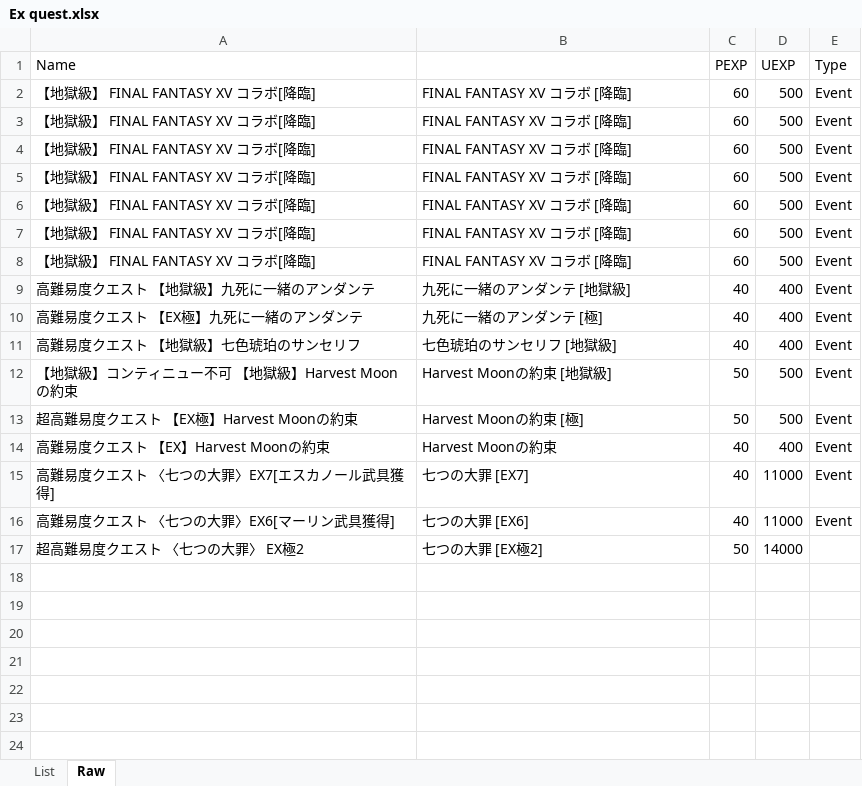
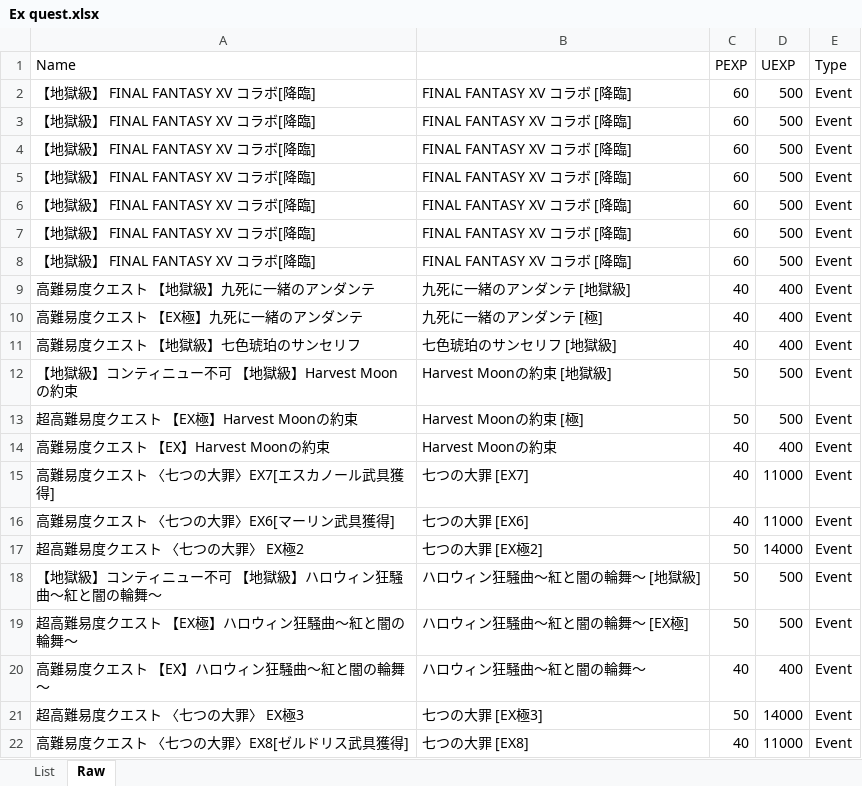
Before and after one commit to Snowdome/tagatame, an Excel workbook: Ex quest.xlsx, sheet Raw, drawn as a sheet; values as stored, in another font and other column widths than the file's, no borders; the diff names each change by its address in the sheet, - before the commit and + after, or states it on an @@ line.

```diff
--- a/Ex quest.xlsx (sheet Raw)
+++ b/Ex quest.xlsx (sheet Raw)
-E17 (Type): (empty)
+E17 (Type): Event
+row 18: 【地獄級】コンティニュー不可 【地獄級】ハロウィン狂騒曲～紅と闇の輪舞～ | ハロウィン狂騒曲～紅と闇の輪舞～ [地獄級] | 50 | 500 | Event
+row 19: 超高難易度クエスト 【EX極】ハロウィン狂騒曲～紅と闇の輪舞～ | ハロウィン狂騒曲～紅と闇の輪舞～ [EX極] | 50 | 500 | Event
+row 20: 高難易度クエスト 【EX】ハロウィン狂騒曲～紅と闇の輪舞～ | ハロウィン狂騒曲～紅と闇の輪舞～ | 40 | 400 | Event
+row 21: 超高難易度クエスト 〈七つの大罪〉 EX極3 | 七つの大罪 [EX極3] | 50 | 14000 | Event
+row 22: 高難易度クエスト 〈七つの大罪〉EX8[ゼルドリス武具獲得] | 七つの大罪 [EX8] | 40 | 11000 | Event
```
Also changed, not shown: sheet List, formulas that keep their value, 26 other files.
